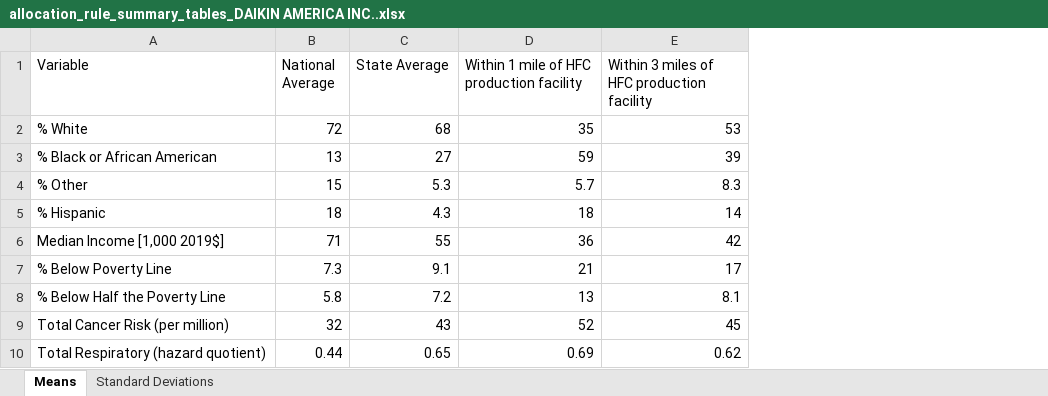
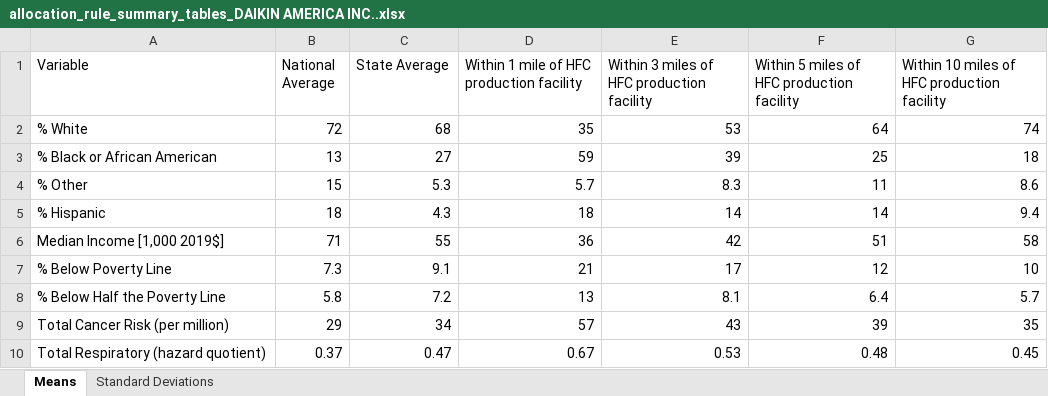
Before and after one commit to jaredcreason/F_Gas_Rules, an Excel workbook: output/Allocation Rule/summary_tables/allocation_rule_summary_tables_DAIKIN AMERICA INC..xlsx, sheet Means, drawn as a sheet; values as stored, in another font and other column widths than the file's, no borders; the diff names each change by its address in the sheet, - before the commit and + after, or states it on an @@ line.

```diff
--- a/output/Allocation Rule/summary_tables/allocation_rule_summary_tables_DAIKIN AMERICA INC..xlsx (sheet Means)
+++ b/output/Allocation Rule/summary_tables/allocation_rule_summary_tables_DAIKIN AMERICA INC..xlsx (sheet Means)
+column F, rows 1-10: Within 5 miles of HFC production facility | 64 | 25 | 11 | 14 | 51 | 12 | 6.4 | 39 | 0.48
+column G, rows 1-10: Within 10 miles of HFC production facility | 74 | 18 | 8.6 | 9.4 | 58 | 10 | 5.7 | 35 | 0.45
-B9 (National Average): 32
+B9 (National Average): 29
-C9 (State Average): 43
+C9 (State Average): 34
-D9: 52
+D9: 57
-E9: 45
+E9: 43
-B10 (National Average): 0.44
+B10 (National Average): 0.37
-C10 (State Average): 0.65
+C10 (State Average): 0.47
-D10: 0.69
+D10: 0.67
-E10: 0.62
+E10: 0.53
```
Also changed, not shown: sheet Standard Deviations, output/Allocation Rule/summary_tables/allocation_rule_summary_tables_CHEMOURS EL DORADO.xlsx, output/Allocation Rule/summary_tables/allocation_rule_summary_tables_HONEYWELL INTERNATIONAL INC - GEISMAR COMPLEX.xlsx, 15 other files.
